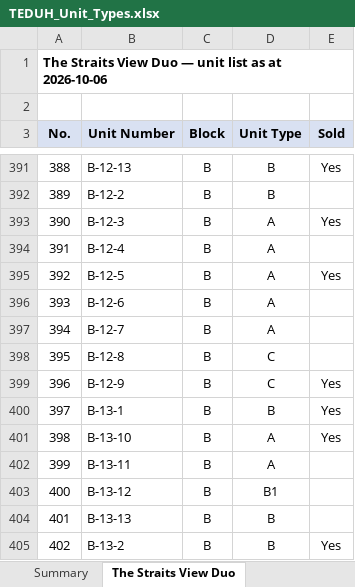
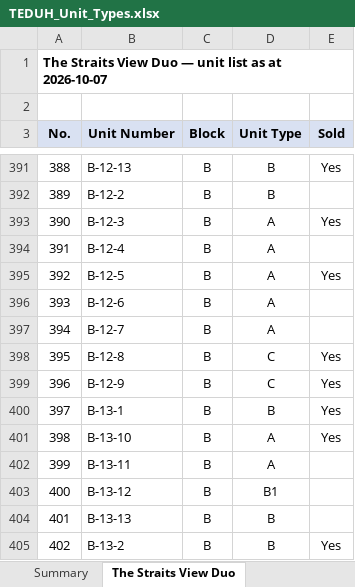
Before and after one commit to smtcu/teduh-tracker, an Excel workbook: docs/downloads/TEDUH_Unit_Types.xlsx, sheet The Straits View Duo, drawn as a sheet; only a part is shown, gaps mark what is left out; values as stored, in another font and other column widths than the file's, no borders; the diff names each change by its address in the sheet, - before the commit and + after, or states it on an @@ line.

```diff
--- a/docs/downloads/TEDUH_Unit_Types.xlsx (sheet The Straits View Duo)
+++ b/docs/downloads/TEDUH_Unit_Types.xlsx (sheet The Straits View Duo)
-A1 (No.): …as at 2026-10-06
+A1 (No.): …as at 2026-10-07
-E398 (Sold): (empty)
+E398 (Sold): Yes
```
Also changed, not shown: sheet Ceros Residences, sheet HillView Senibong Cove — Block, sheet Parkland by the River — Phase 2, sheet Parkland by the River — Phase 1, sheet Permas Heights, docs/downloads/06102026Tduh Developer Project Sales Status 13.xlsx, docs/downloads/20261006_Johor_Teduh_Weekly_Update.xlsx, 18 other files.
